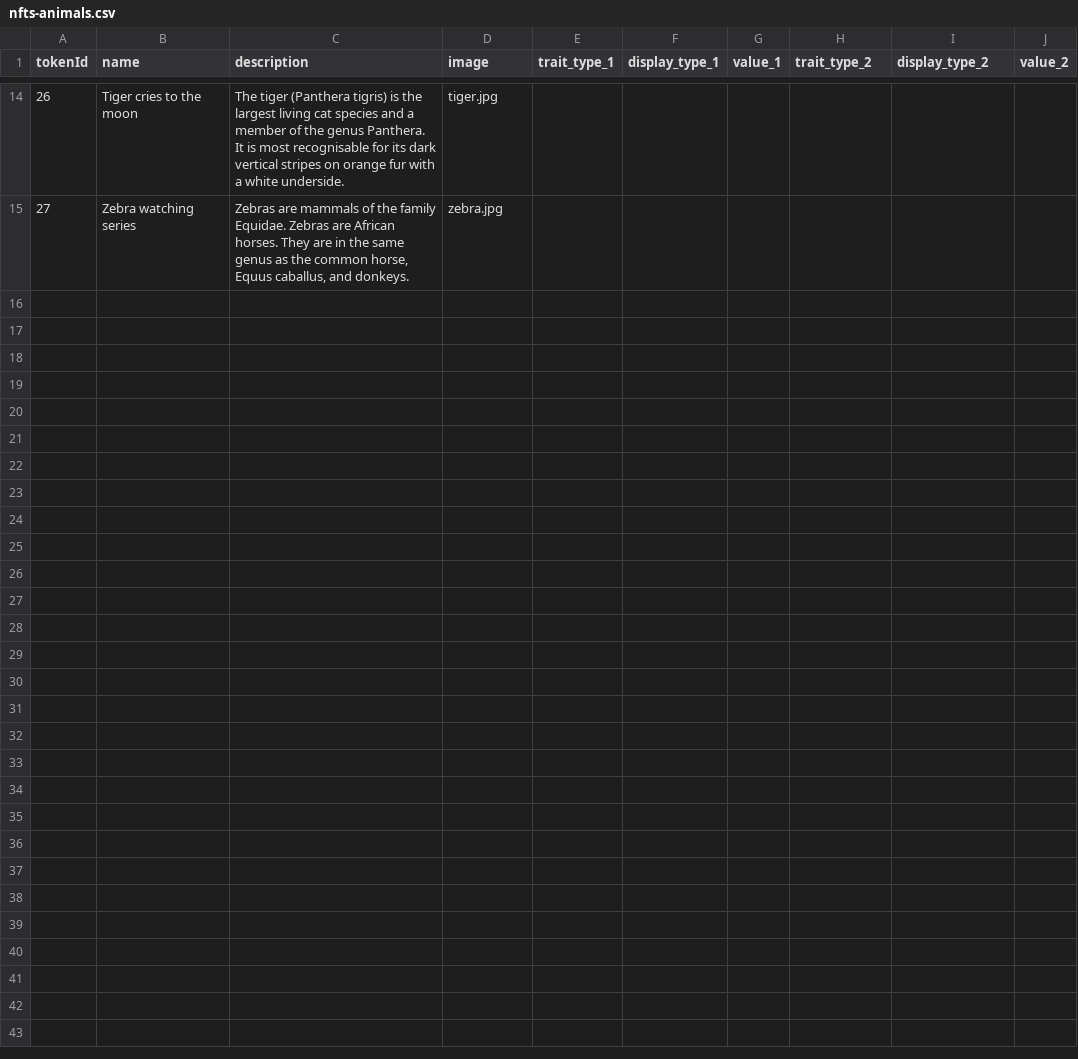
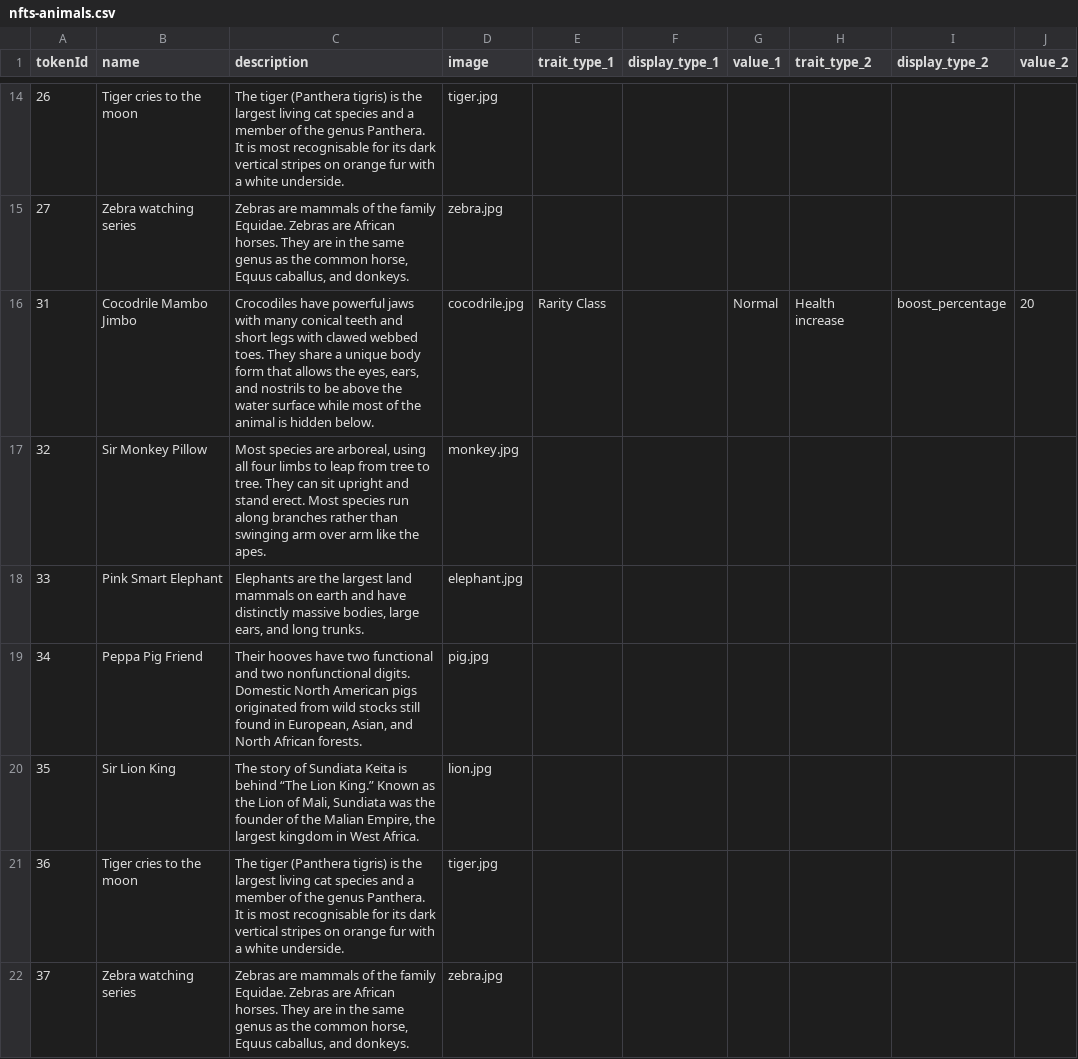
Before and after one commit to MintKnight/mintknight, a CSV file: assets/nfts-animals.csv, drawn as a sheet; only a part is shown, gaps mark what is left out; the diff covers the shown part only; the diff names each change by its address in the sheet, - before the commit and + after, or states it on an @@ line.

Commit message:
Add nfts to csv

```diff
--- a/assets/nfts-animals.csv
+++ b/assets/nfts-animals.csv
+row 16: 31 | Cocodrile Mambo Jimbo | Crocodiles have powerful jaws with many conical teeth and short legs with clawed webbed toes. They share a unique body form that allows the eyes, ears, and nostrils to be above the water surface while most of the animal is hidden below. | cocodrile.jpg | Rarity Class |  | Normal | Health increase | boost_percentage | 20
+row 17: 32 | Sir Monkey Pillow | Most species are arboreal, using all four limbs to leap from tree to tree. They can sit upright and stand erect. Most species run along branches rather than swinging arm over arm like the apes. | monkey.jpg
+row 18: 33 | Pink Smart Elephant | Elephants are the largest land mammals on earth and have distinctly massive bodies, large ears, and long trunks. | elephant.jpg
+row 19: 34 | Peppa Pig Friend | Their hooves have two functional and two nonfunctional digits. Domestic North American pigs originated from wild stocks still found in European, Asian, and North African forests. | pig.jpg
+row 20: 35 | Sir Lion King | The story of Sundiata Keita is behind “The Lion King.” Known as the Lion of Mali, Sundiata was the founder of the Malian Empire, the largest kingdom in West Africa. | lion.jpg
+row 21: 36 | Tiger cries to the moon | The tiger (Panthera tigris) is the largest living cat species and a member of the genus Panthera. It is most recognisable for its dark vertical stripes on orange fur with a white underside. | tiger.jpg
+row 22: 37 | Zebra watching series | Zebras are mammals of the family Equidae. Zebras are African horses. They are in the same genus as the common horse, Equus caballus, and donkeys. | zebra.jpg
```
Also changed, not shown: 7 added rows elsewhere in this file.
